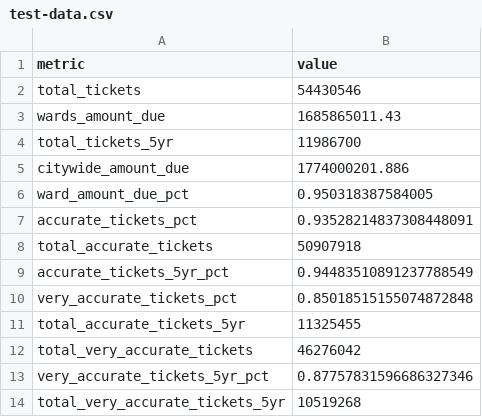
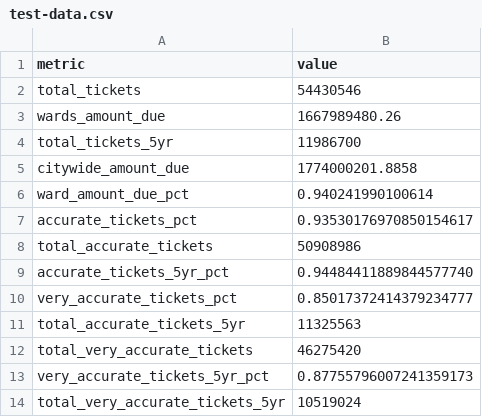
Before and after one commit to propublica/il-ticket-loader, a CSV file: data/test-results/test-data.csv, drawn as a sheet.

```diff
--- a/data/test-results/test-data.csv
+++ b/data/test-results/test-data.csv
@@ -2,13 +2,13 @@ metric,value
 total_tickets,54430546
-wards_amount_due,1685865011.43
+wards_amount_due,1667989480.26
 total_tickets_5yr,11986700
-citywide_amount_due,1774000201.886
-ward_amount_due_pct,0.950318387584005
-accurate_tickets_pct,0.93528214837308448091
-total_accurate_tickets,50907918
-accurate_tickets_5yr_pct,0.94483510891237788549
-very_accurate_tickets_pct,0.85018515155074872848
-total_accurate_tickets_5yr,11325455
-total_very_accurate_tickets,46276042
-very_accurate_tickets_5yr_pct,0.87757831596686327346
-total_very_accurate_tickets_5yr,10519268
+citywide_amount_due,1774000201.8858
+ward_amount_due_pct,0.940241990100614
+accurate_tickets_pct,0.93530176970850154617
+total_accurate_tickets,50908986
+accurate_tickets_5yr_pct,0.94484411889844577740
+very_accurate_tickets_pct,0.85017372414379234777
+total_accurate_tickets_5yr,11325563
+total_very_accurate_tickets,46275420
+very_accurate_tickets_5yr_pct,0.87755796007241359173
+total_very_accurate_tickets_5yr,10519024
```
Also changed, not shown: 10 other files.
